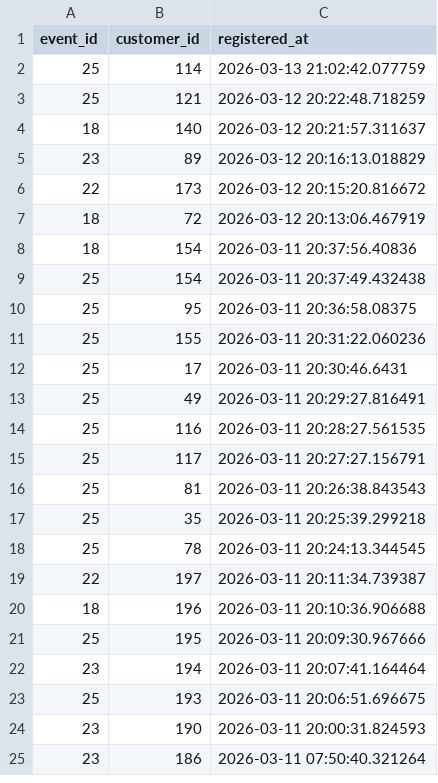
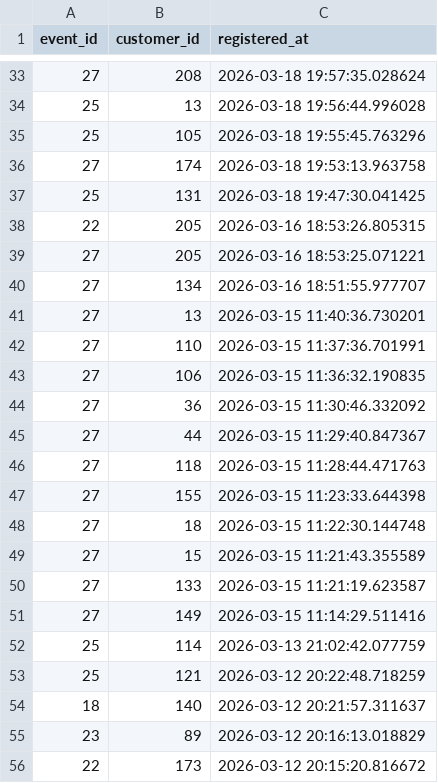
Before and after one commit to UlrikeDetective/code, a CSV file: SQL/PostGre/book_data/data/event_registrations.csv, drawn as a sheet; only a part is shown, gaps mark what is left out; the shorter side is filled out with more unchanged rows; the diff covers the shown part only.

```diff
--- a/SQL/PostGre/book_data/data/event_registrations.csv
+++ b/SQL/PostGre/book_data/data/event_registrations.csv
@@ -2 +33,20 @@
+27,208,"2026-03-18 19:57:35.028624"
+25,13,"2026-03-18 19:56:44.996028"
+25,105,"2026-03-18 19:55:45.763296"
+27,174,"2026-03-18 19:53:13.963758"
+25,131,"2026-03-18 19:47:30.041425"
+22,205,"2026-03-16 18:53:26.805315"
+27,205,"2026-03-16 18:53:25.071221"
+27,134,"2026-03-16 18:51:55.977707"
+27,13,"2026-03-15 11:40:36.730201"
+27,110,"2026-03-15 11:37:36.701991"
+27,106,"2026-03-15 11:36:32.190835"
+27,36,"2026-03-15 11:30:46.332092"
+27,44,"2026-03-15 11:29:40.847367"
+27,118,"2026-03-15 11:28:44.471763"
+27,155,"2026-03-15 11:23:33.644398"
+27,18,"2026-03-15 11:22:30.144748"
+27,15,"2026-03-15 11:21:43.355589"
+27,133,"2026-03-15 11:21:19.623587"
+27,149,"2026-03-15 11:14:29.511416"
 25,114,"2026-03-13 21:02:42.077759"
```
Also changed, not shown: 31 added rows elsewhere in this file, SQL/PostGre/book_data/data/authors.csv, SQL/PostGre/book_data/data/events.csv, 6 other files.
